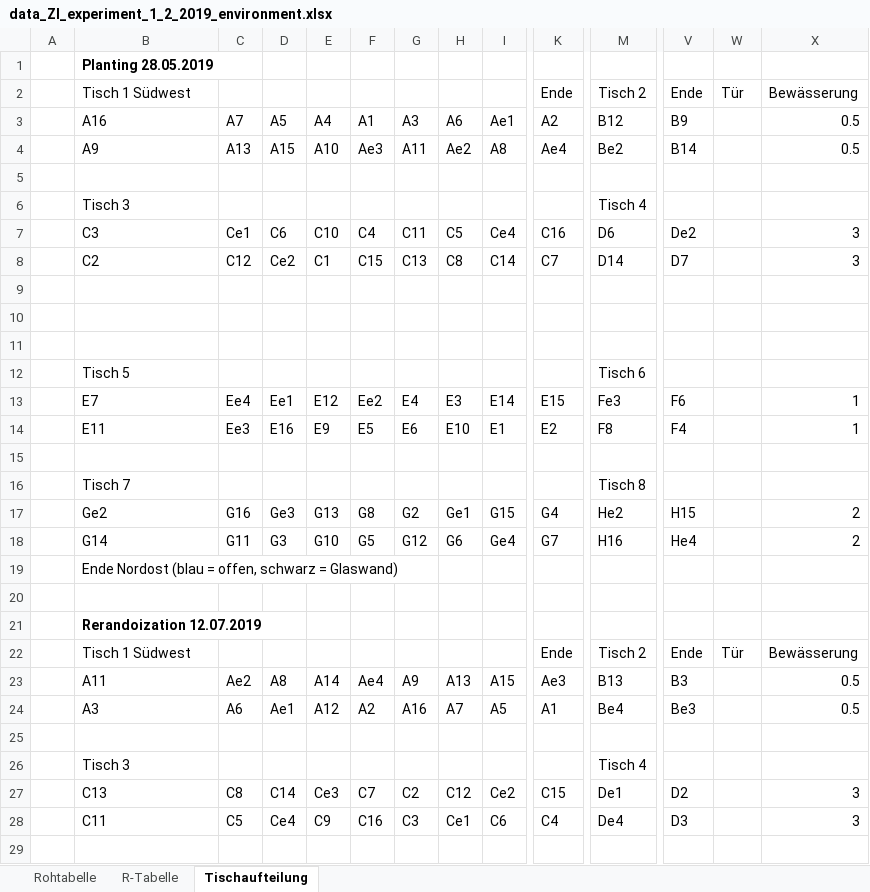
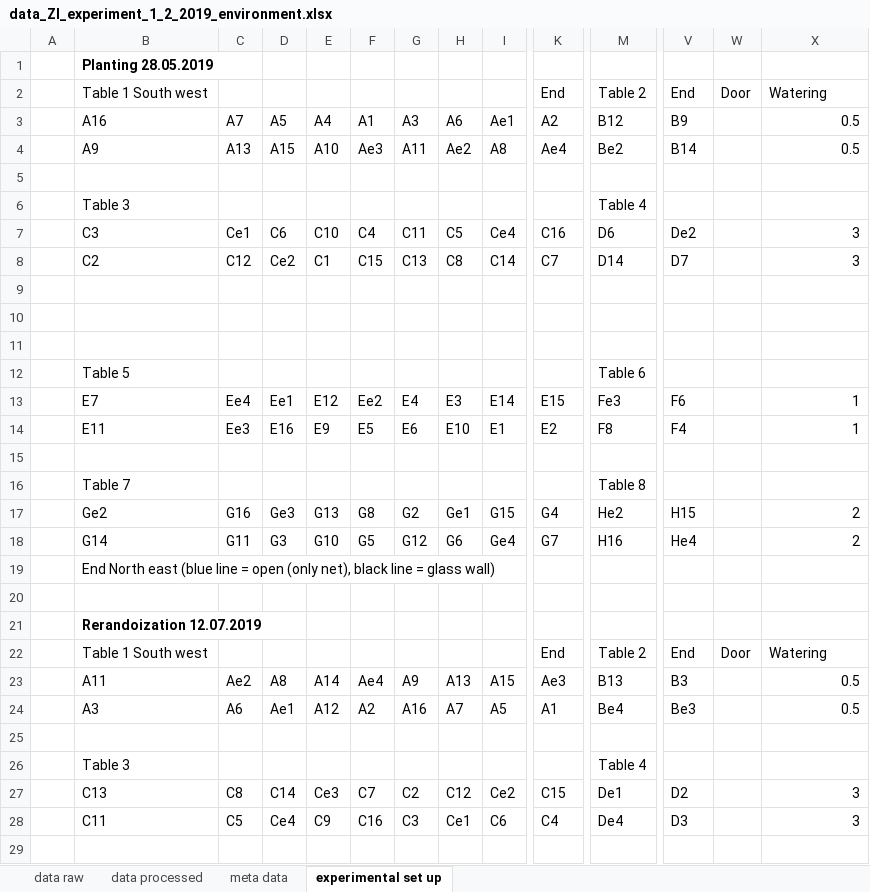
Before and after one commit to markus1bauer/2022_waste_bricks_seedmixtures, an Excel workbook: data/raw/data_ZI_experiment_1_2_2019_environment.xlsx, sheet experimental set up, drawn as a sheet; only a part is shown, gaps mark what is left out; values as stored, in another font and other column widths than the file's, no borders; removed rows and columns are numbered as before the commit, all else as after; rows hold the shown columns only; the diff covers the shown part only; the diff names each change by its address in the sheet, - before the commit and + after, or states it on an @@ line.

Commit message:
Modify data files

```diff
--- a/data/raw/data_ZI_experiment_1_2_2019_environment.xlsx (sheet experimental set up)
+++ b/data/raw/data_ZI_experiment_1_2_2019_environment.xlsx (sheet experimental set up)
-sheet tab: Rohtabelle
+sheet tab: data raw
-sheet tab: R-Tabelle
+sheet tab: data processed
-sheet tab: Tischaufteilung
+sheet tab: experimental set up
+sheet tab: meta data
-row 2:  | Tisch 1 Südwest |  |  |  |  |  |  |  | Ende | Tisch 2 | Ende | Tür | Bewässerung
+row 2:  | Table 1 South west |  |  |  |  |  |  |  | End | Table 2 | End | Door | Watering
-row 6:  | Tisch 3 |  |  |  |  |  |  |  |  | Tisch 4
+row 6:  | Table 3 |  |  |  |  |  |  |  |  | Table 4
-row 12:  | Tisch 5 |  |  |  |  |  |  |  |  | Tisch 6
+row 12:  | Table 5 |  |  |  |  |  |  |  |  | Table 6
-row 16:  | Tisch 7 |  |  |  |  |  |  |  |  | Tisch 8
+row 16:  | Table 7 |  |  |  |  |  |  |  |  | Table 8
-B19: Ende Nordost (blau = offen, schwarz = Glaswand)
+B19: End North east (blue line = open (only net), black line = glass wall)
-row 22:  | Tisch 1 Südwest |  |  |  |  |  |  |  | Ende | Tisch 2 | Ende | Tür | Bewässerung
+row 22:  | Table 1 South west |  |  |  |  |  |  |  | End | Table 2 | End | Door | Watering
-row 26:  | Tisch 3 |  |  |  |  |  |  |  |  | Tisch 4
+row 26:  | Table 3 |  |  |  |  |  |  |  |  | Table 4
```
Also changed, not shown: 2 added rows, 2 removed rows and 1 edited cell elsewhere in this sheet, sheet data processed, sheet data raw, data/raw/data_ZI_experiment_3_2020_environment.xlsx, 3 other files.
